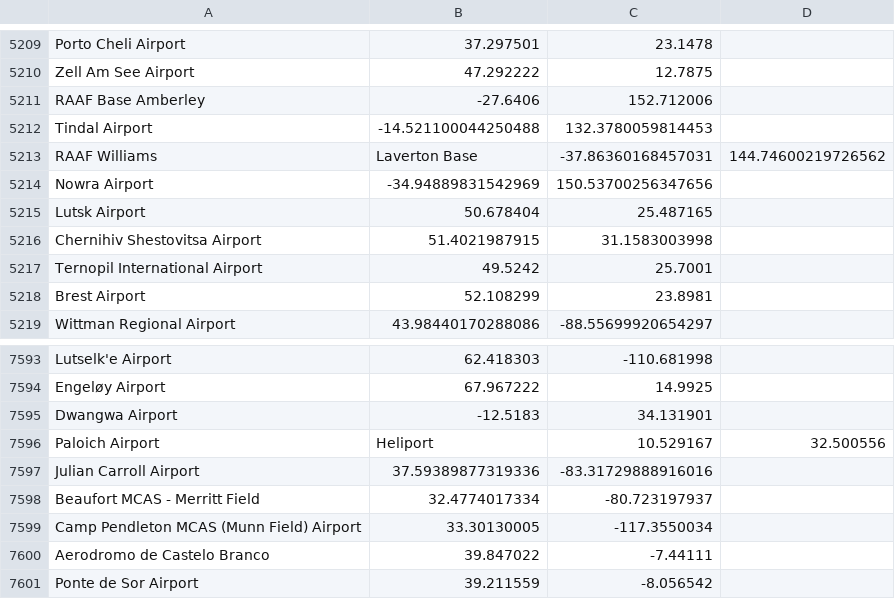
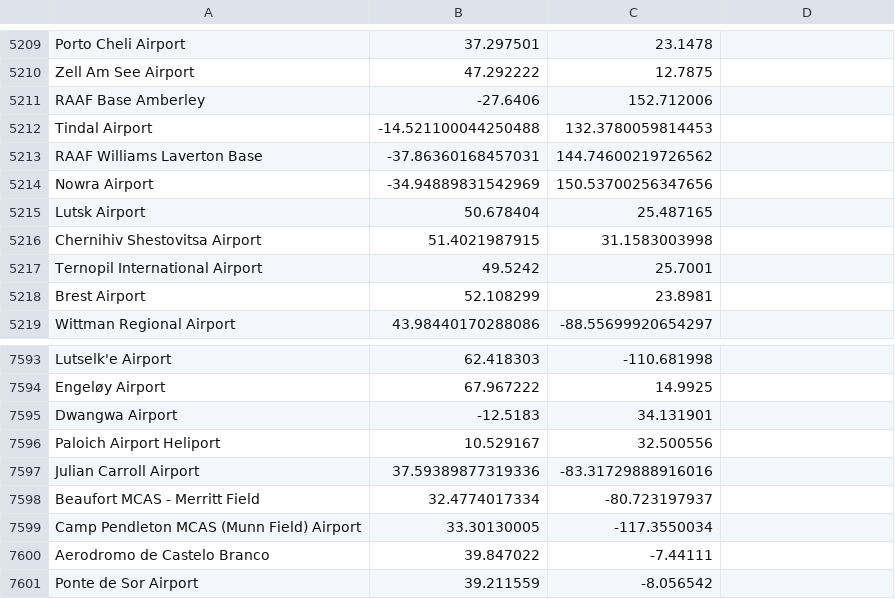
Before and after one commit to theshreyasharma/Flight-Finder, a CSV file: Preprocessing/openflightsformatted.csv, drawn as a sheet; only a part is shown, gaps mark what is left out; the diff covers the shown part only.

```diff
--- a/Preprocessing/openflightsformatted.csv
+++ b/Preprocessing/openflightsformatted.csv
@@ -5212,3 +5212,3 @@ RAAF Base Amberley,-27.6406,152.712006
 Tindal Airport,-14.521100044250488,132.3780059814453
-RAAF Williams, Laverton Base,-37.86360168457031,144.74600219726562
+RAAF Williams Laverton Base,-37.86360168457031,144.74600219726562
 Nowra Airport,-34.94889831542969,150.53700256347656
@@ -7595,3 +7595,3 @@ Engeløy Airport,67.967222,14.9925
 Dwangwa Airport,-12.5183,34.131901
-Paloich Airport, Heliport,10.529167,32.500556
+Paloich Airport Heliport,10.529167,32.500556
 Julian Carroll Airport,37.59389877319336,-83.31729888916016
```
Also changed, not shown: 13 added rows, 13 removed rows and 3 edited cells elsewhere in this file, 4 other files.
